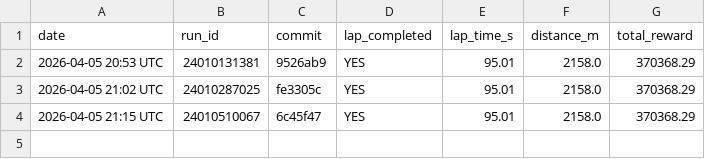
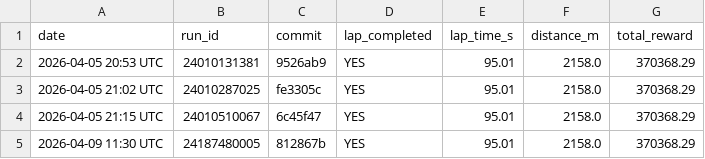
Before and after one commit to Apueblar/AiBC, a CSV file: results/history.csv, drawn as a sheet; the diff names each change by its address in the sheet, - before the commit and + after, or states it on an @@ line.

```diff
--- a/results/history.csv
+++ b/results/history.csv
+row 5: 2026-04-09 11:30 UTC | 24187480005 | 812867b | YES | 95.01 | 2158.0 | 370368.29
```
